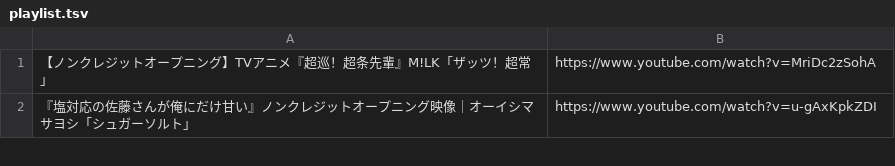
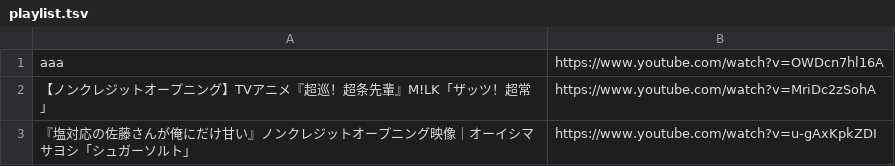
Before and after one commit to weinyen/anime_op_list, a TSV file: playlist.tsv, drawn as a sheet; only a part is shown; the diff names each change by its address in the sheet, - before the commit and + after, or states it on an @@ line.

Commit message:
docs: update playlist

```diff
--- a/playlist.tsv
+++ b/playlist.tsv
+row 1: aaa | https://www.youtube.com/watch?v=OWDcn7hl16A
```
